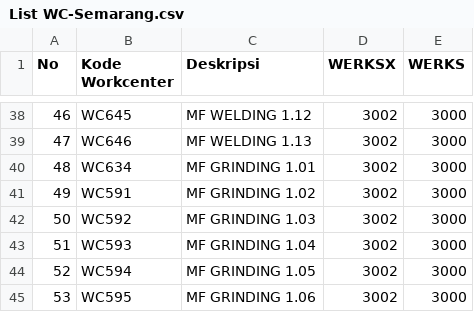
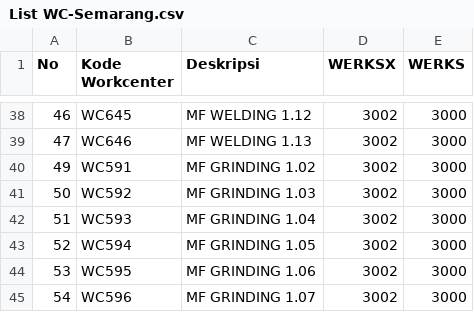
Before and after one commit to tataamal/cohv-app, a CSV file: database/seeders/Data/List WC-Semarang.csv, drawn as a sheet; only a part is shown, gaps mark what is left out; the shorter side is filled out with more unchanged rows.

```diff
--- a/database/seeders/Data/List WC-Semarang.csv
+++ b/database/seeders/Data/List WC-Semarang.csv
@@ -39,3 +39,2 @@ No,Kode Workcenter,Deskripsi,WERKSX,WERKS
 47,WC646,MF WELDING 1.13,3002,3000
-48,WC634,MF GRINDING 1.01,3002,3000
 49,WC591,MF GRINDING 1.02,3002,3000
```
Also changed, not shown: 3 other files.
